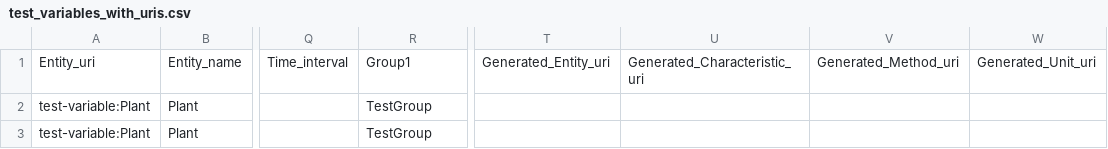
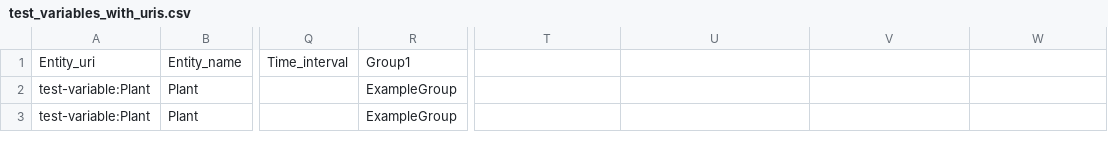
Before and after one commit to OpenSILEX/opensilexClientPython, a CSV file: src/opensilex_python_client/data_examples/variables/test_variables_with_uris.csv, drawn as a sheet; only a part is shown, gaps mark what is left out; the diff names each change by its address in the sheet, - before the commit and + after, or states it on an @@ line.

Commit message:
refactor(variables): restructurer la gestion des groupes et l'importation des variables
Ce commit effectue une refactorisation majeure de la gestion des groupes de variables pour améliorer la cohérence de l'API et la robustesse de l'importation.

Les changements incluent :
- Déplacement de la logique de mise à jour des groupes de `variables.groups.update` vers `variables.groups.manage`.
- Renommage de `attach_to_groups` en `attach_variables` pour une meilleure clarté sémantique.
- Amélioration de `find_or_create_group` pour inclure une gestion d'erreur plus robuste et une création interactive.
- Ajout de la gestion du namespace lors de l'expansion des URIs dans `exists.py`.
- Mise à jour de la documentation (README, MIGRATION, docs), des exemples (notebooks, scripts Python) et de l'interface CLI pour refléter ces changements.
- Suppression du module obsolète `src/opensilex_python_client/variables/groups/update.py`.

BREAKING CHANGE: La fonction `attach_to_groups` est supprimée et remplacée par `manage.attach_variables`. Les imports doivent être mis à jour.

```diff
--- a/src/opensilex_python_client/data_examples/variables/test_variables_with_uris.csv
+++ b/src/opensilex_python_client/data_examples/variables/test_variables_with_uris.csv
-T1: Generated_Entity_uri
+T1: (empty)
-U1: Generated_Characteristic_uri
+U1: (empty)
-V1: Generated_Method_uri
+V1: (empty)
-W1: Generated_Unit_uri
+W1: (empty)
-R2:R3: TestGroup
+R2:R3: ExampleGroup
```
Also changed, not shown: 11 other files.
